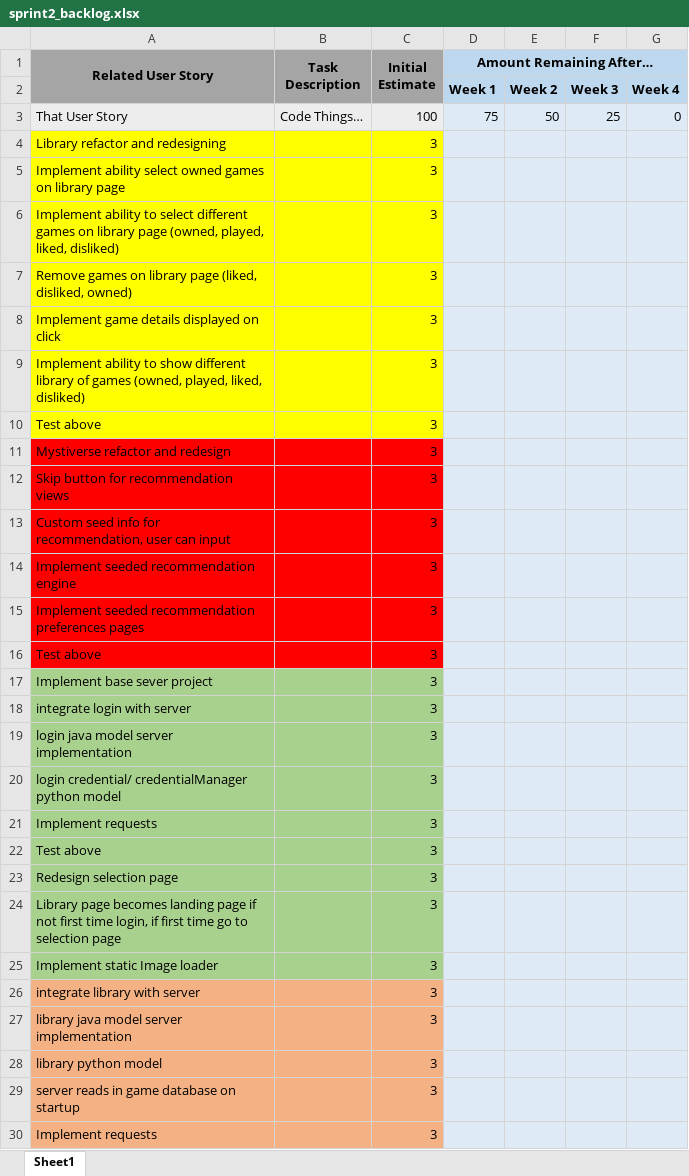
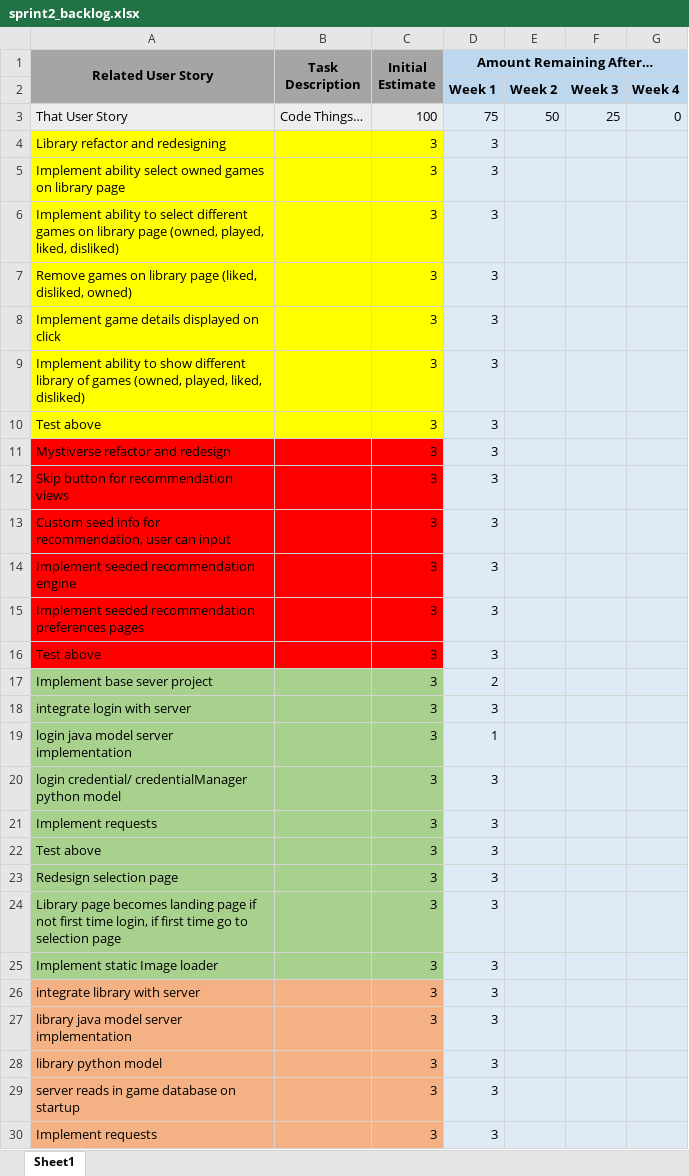
Before and after one commit to 0Gaines0/UWG-SE2-Group5-Myst, an Excel workbook: sprints/sprint2/sprint2_backlog.xlsx, sheet Sheet1, drawn as a sheet; only a part is shown; values as stored, in another font and other column widths than the file's, no borders; charts and pictures not drawn; the diff covers the shown part only; the diff names each change by its address in the sheet, - before the commit and + after, or states it on an @@ line.

```diff
--- a/sprints/sprint2/sprint2_backlog.xlsx (sheet Sheet1)
+++ b/sprints/sprint2/sprint2_backlog.xlsx (sheet Sheet1)
-D4:D16 (Amount Remaining After…): (empty)
+D4:D16 (Amount Remaining After…): 3
-D17 (Amount Remaining After…): (empty)
+D17 (Amount Remaining After…): 2
-D18 (Amount Remaining After…): (empty)
+D18 (Amount Remaining After…): 3
-D19 (Amount Remaining After…): (empty)
+D19 (Amount Remaining After…): 1
-D20:D30 (Amount Remaining After…): (empty)
+D20:D30 (Amount Remaining After…): 3
```
Also changed, not shown: 7 edited cells elsewhere in this sheet, charts or pictures, 1 other file.
